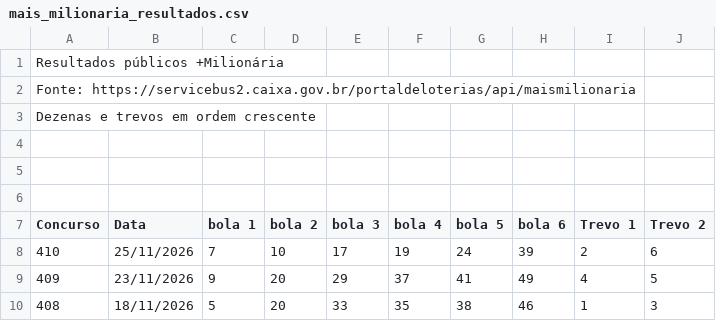
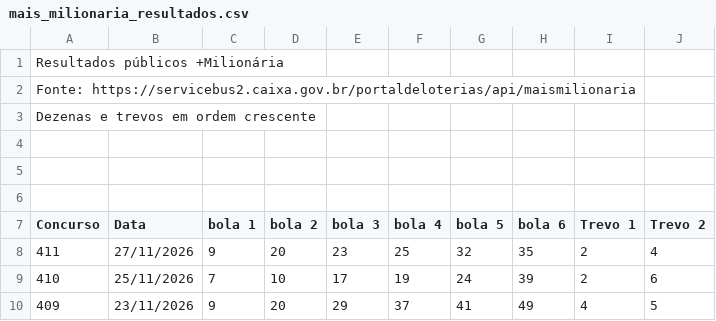
Before and after one commit to snugbX/Loterias-projeto, a CSV file: mais_milionaria_resultados.csv, drawn as a sheet; only a part is shown; the shorter side is filled out with more unchanged rows.

```diff
--- a/mais_milionaria_resultados.csv
+++ b/mais_milionaria_resultados.csv
@@ -7,2 +7,3 @@ Dezenas e trevos em ordem crescente
 Concurso,Data,bola 1,bola 2,bola 3,bola 4,bola 5,bola 6,Trevo 1,Trevo 2
+411,27/11/2026,9,20,23,25,32,35,2,4
 410,25/11/2026,7,10,17,19,24,39,2,6
```
Also changed, not shown: dia_sorte_asloterias_ate_concurso_1230_sorteio - dia_de_sorte_www.asloterias.com.br.csv, loto_facil_asloterias_ate_concurso_3713_sorteio - lotofacil_www.asloterias.com.br.csv.
